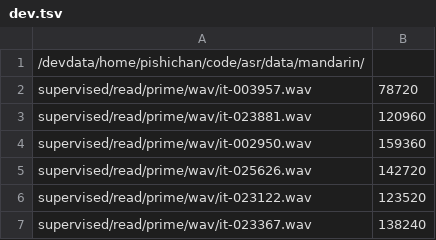
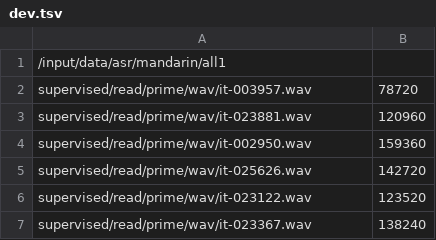
Before and after one commit to luweishuang/fairseq, a TSV file: examples/wav2vec/output/all1/dev.tsv, drawn as a sheet; only a part is shown.

```diff
--- a/examples/wav2vec/output/all1/dev.tsv
+++ b/examples/wav2vec/output/all1/dev.tsv
@@ -1,2 +1,2 @@
-/devdata/home/pishichan/code/asr/data/mandarin/
+/input/data/asr/mandarin/all1
 supervised/read/prime/wav/it-003957.wav	78720
```
Also changed, not shown: examples/wav2vec/output/all1/test.tsv, examples/wav2vec/output/all1/train.tsv.
